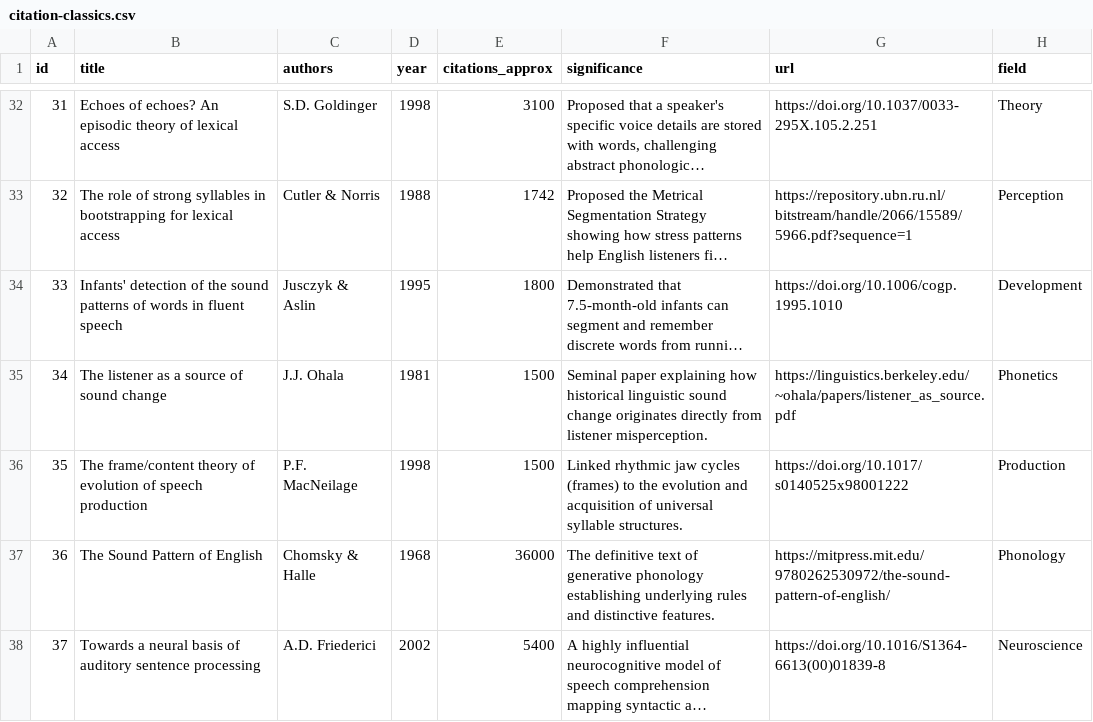
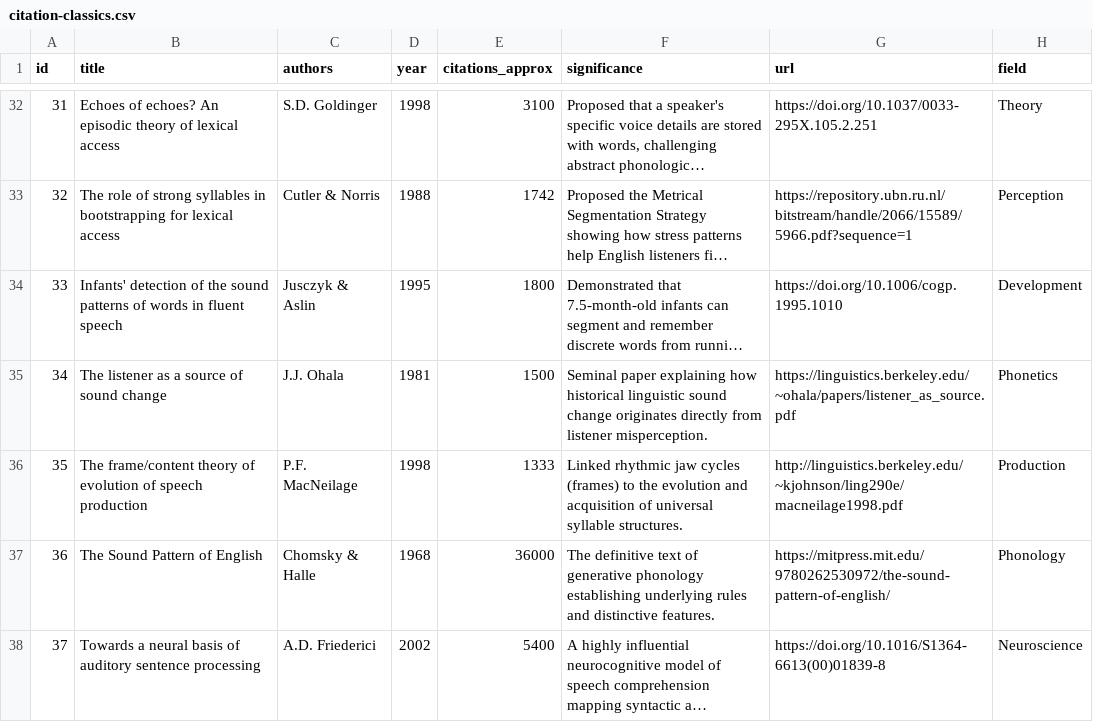
Before and after one commit to ChrisDotWDot/paper, a CSV file: content/classics/citation-classics.csv, drawn as a sheet; only a part is shown, gaps mark what is left out; long unchanged cells end in ….

Commit message:
Update citation-classics.csv

```diff
--- a/content/classics/citation-classics.csv
+++ b/content/classics/citation-classics.csv
@@ -35,3 +35,3 @@ id,title,authors,year,citations_approx,significance,url,field
 34,"The listener as a source of sound change",J.J. Ohala,1981,1500,"Seminal paper explaining how historical linguistic sound change originates directly from listener misperception.",https://linguistics.berkeley.edu/~ohala/papers/listener_as_source.pdf,Phonetics
-35,"The frame/content theory of evolution of speech production",P.F. MacNeilage,1998,1500,"Linked rhythmic jaw cycles (frames) to the evolution and acquisition of universal syllable structures.",https://doi.org/10.1017/s0140525x98001222,Production
+35,"The frame/content theory of evolution of speech production",P.F. MacNeilage,1998,1333,"Linked rhythmic jaw cycles (frames) to the evolution and acquisition of universal syllable structures.",http://linguistics.berkeley.edu/~kjohnson/ling290e/macneilage1998.pdf,Production
 36,"The Sound Pattern of English",Chomsky & Halle,1968,36000,"The definitive text of generative phonology establishing underlying rules and distinctive features.",https://mitpress.mit.edu/9780262530972/the-sound-pattern-of-english/,Phonology
```
